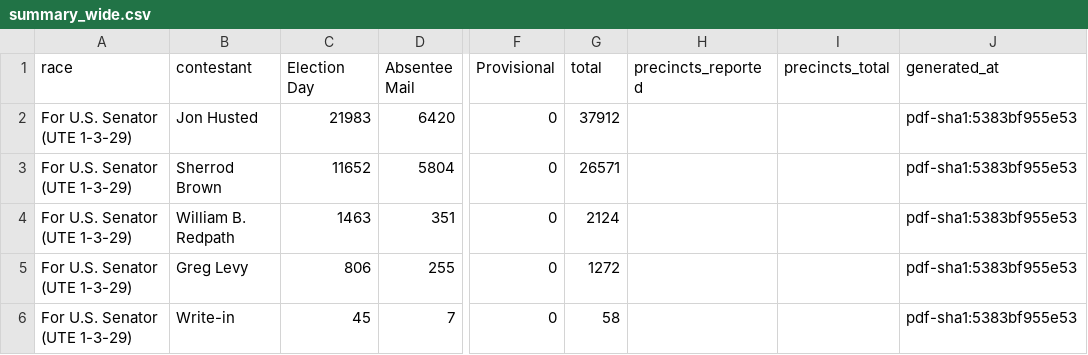
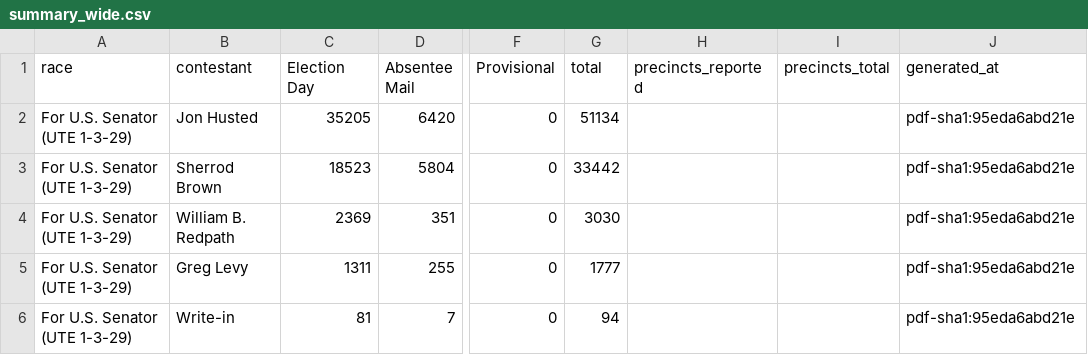
Before and after one commit to dscarvalone/scrapers2026, a CSV file: counties/clermont/data/summary_wide.csv, drawn as a sheet; only a part is shown, gaps mark what is left out; the diff names each change by its address in the sheet, - before the commit and + after, or states it on an @@ line.

```diff
--- a/counties/clermont/data/summary_wide.csv
+++ b/counties/clermont/data/summary_wide.csv
-C2 (Election Day): 21983
+C2 (Election Day): 35205
-G2 (total): 37912
+G2 (total): 51134
-J2:J6 (generated_at): pdf-sha1:5383bf955e53
+J2:J6 (generated_at): pdf-sha1:95eda6abd21e
-C3 (Election Day): 11652
+C3 (Election Day): 18523
-G3 (total): 26571
+G3 (total): 33442
-C4 (Election Day): 1463
+C4 (Election Day): 2369
-G4 (total): 2124
+G4 (total): 3030
-C5 (Election Day): 806
+C5 (Election Day): 1311
-G5 (total): 1272
+G5 (total): 1777
-C6 (Election Day): 45
+C6 (Election Day): 81
-G6 (total): 58
+G6 (total): 94
```
Also changed, not shown: results/senate_by_timing.csv, results/senate_statewide_by_county.csv, 1 other file.
